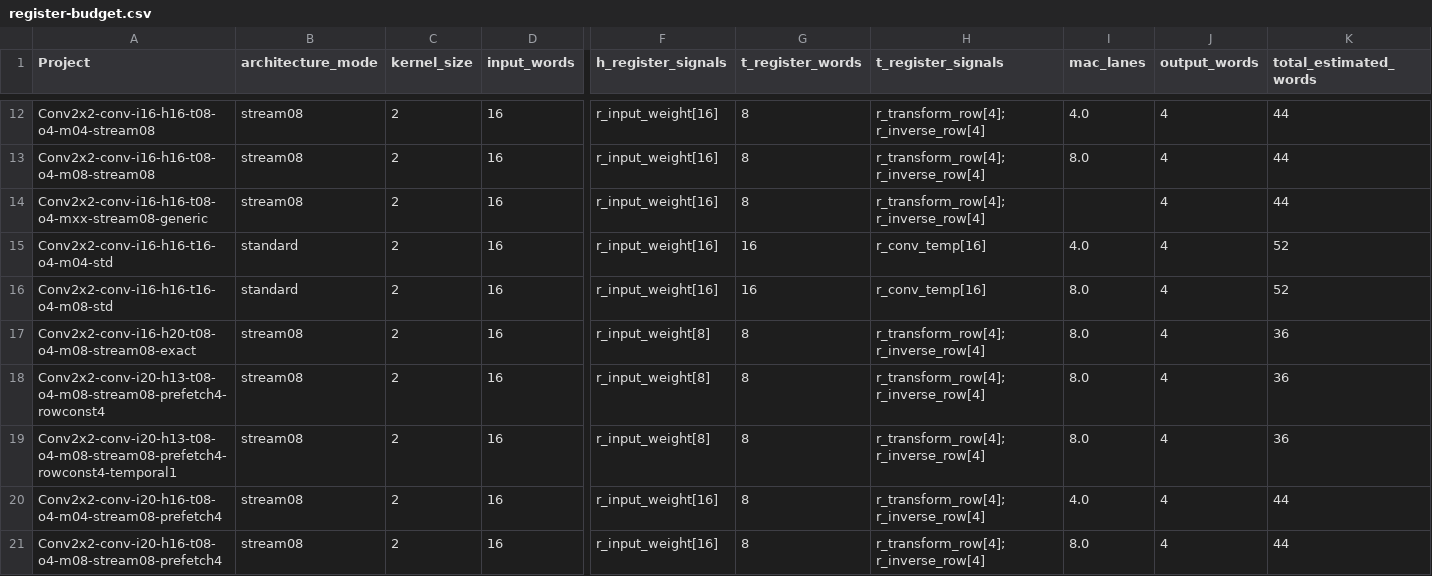
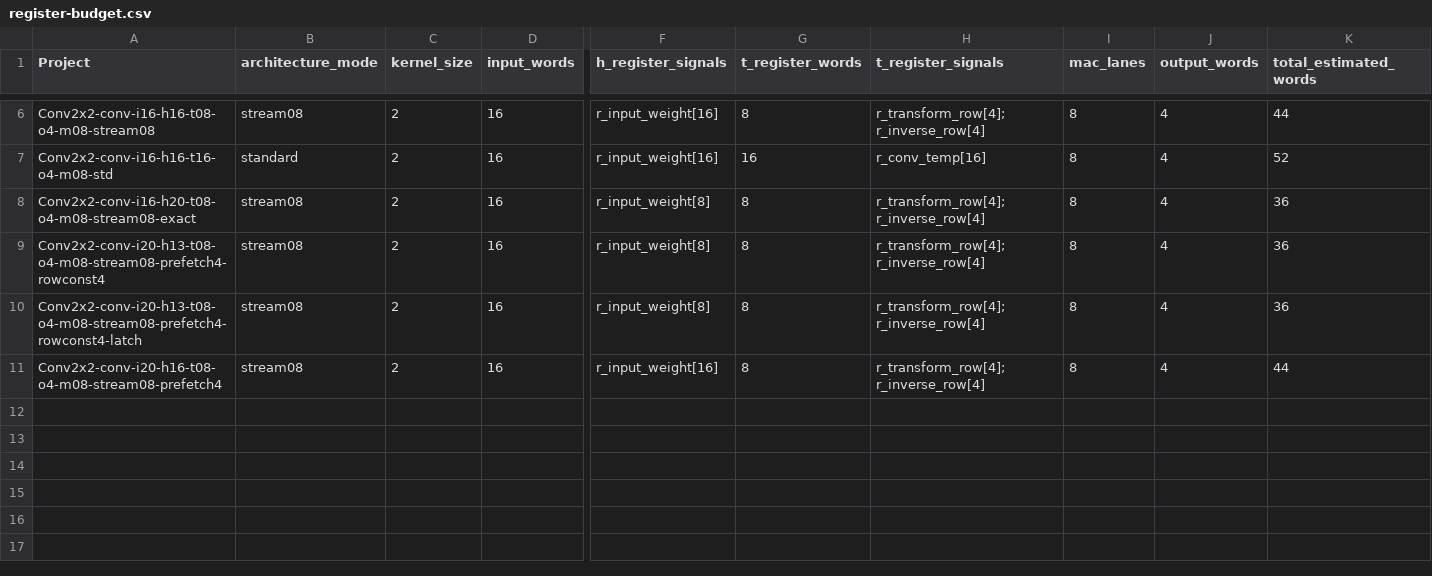
Before and after one commit to tarsioonofrio/FastConv_SystemVerilog, a CSV file: rtl/conv2x2/report/register-budget.csv, drawn as a sheet; only a part is shown, gaps mark what is left out; removed rows and columns are numbered as before the commit, all else as after; rows hold the shown columns only; the diff covers the shown part only; the diff names each change by its address in the sheet, - before the commit and + after, or states it on an @@ line.

```diff
--- a/rtl/conv2x2/report/register-budget.csv
+++ b/rtl/conv2x2/report/register-budget.csv
-row 12: Conv2x2-conv-i16-h16-t08-o4-m04-stream08 | stream08 | 2 | 16 | r_input_weight[16] | 8 | r_transform_row[4]; r_inverse_row[4] | 4.0 | 4 | 44
-I6 (mac_lanes): 8.0
+I6 (mac_lanes): 8
-row 14: Conv2x2-conv-i16-h16-t08-o4-mxx-stream08-generic | stream08 | 2 | 16 | r_input_weight[16] | 8 | r_transform_row[4]; r_inverse_row[4] |  | 4 | 44
-row 15: Conv2x2-conv-i16-h16-t16-o4-m04-std | standard | 2 | 16 | r_input_weight[16] | 16 | r_conv_temp[16] | 4.0 | 4 | 52
-I7:I10 (mac_lanes): 8.0
+I7:I10 (mac_lanes): 8
-A10 (Project): Conv2x2-conv-i20-h13-t08-o4-m08-stream08-prefetch4-rowconst4-temporal1
+A10 (Project): Conv2x2-conv-i20-h13-t08-o4-m08-stream08-prefetch4-rowconst4-latch
-row 20: Conv2x2-conv-i20-h16-t08-o4-m04-stream08-prefetch4 | stream08 | 2 | 16 | r_input_weight[16] | 8 | r_transform_row[4]; r_inverse_row[4] | 4.0 | 4 | 44
-I11 (mac_lanes): 8.0
+I11 (mac_lanes): 8
```
Also changed, not shown: 6 removed rows and 4 edited cells elsewhere in this file, report/area-hierarchy.csv, rtl/conv2x2/report/mac-scaling.csv, 44 other files.
